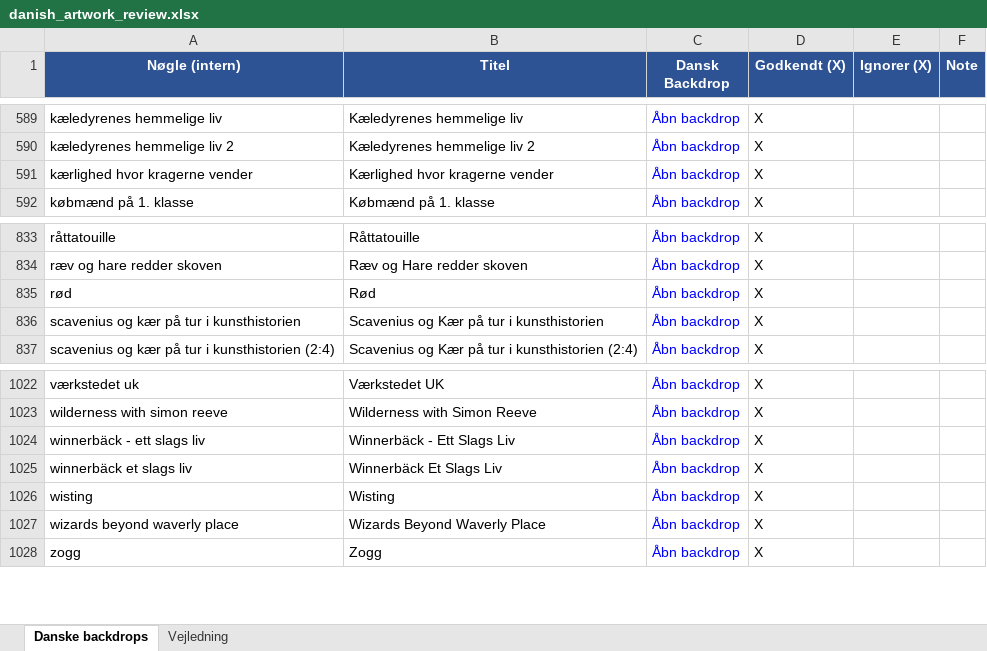
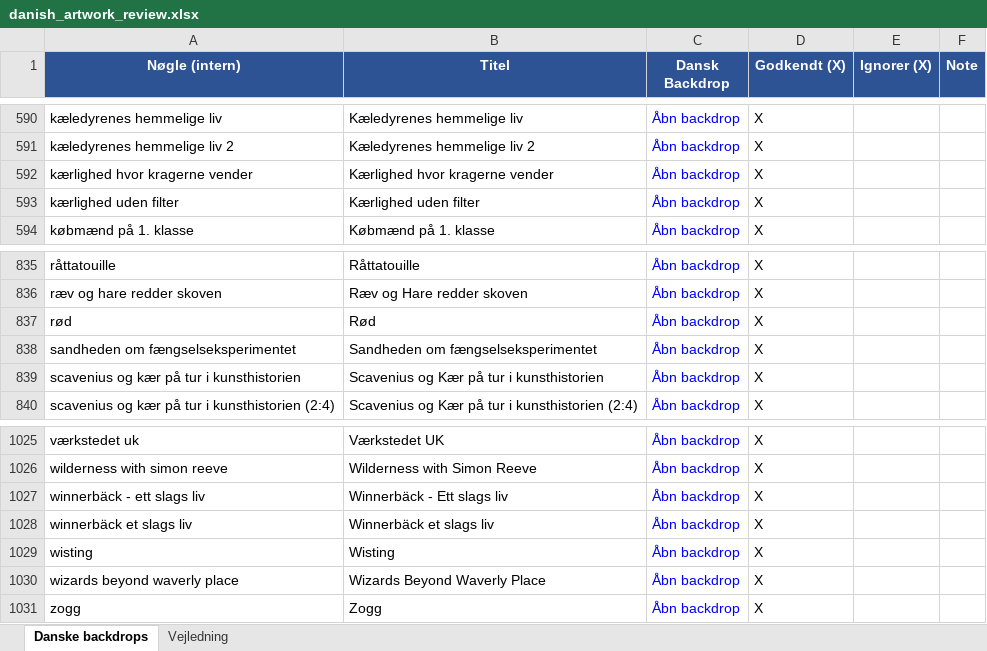
Before and after one commit to flanaganz/epgoal, an Excel workbook: data/danish_artwork_review.xlsx, sheet Danske backdrops, drawn as a sheet; only a part is shown, gaps mark what is left out; values as stored, in another font and other column widths than the file's, no borders; addresses are those after the commit; the diff covers the shown part only; the diff names each change by its address in the sheet, - before the commit and + after, or states it on an @@ line.

```diff
--- a/data/danish_artwork_review.xlsx (sheet Danske backdrops)
+++ b/data/danish_artwork_review.xlsx (sheet Danske backdrops)
+row 593: kærlighed uden filter | Kærlighed uden filter | Åbn backdrop | X
+row 838: sandheden om fængselseksperimentet | Sandheden om fængselseksperimentet | Åbn backdrop | X
-B1027 (Titel): Winnerbäck - Ett Slags Liv
+B1027 (Titel): Winnerbäck - Ett slags liv
-B1028 (Titel): Winnerbäck Et Slags Liv
+B1028 (Titel): Winnerbäck et slags liv
```
Also changed, not shown: 20 added rows and 6 edited cells elsewhere in this sheet, data/sport_artwork_review.xlsx, 11 other files.
